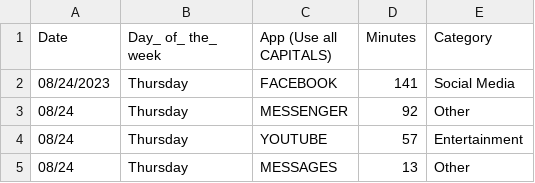
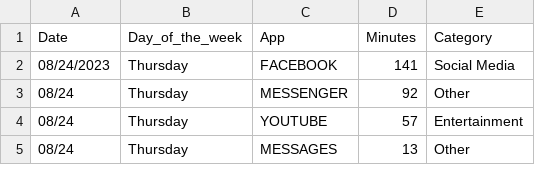
Before and after one commit to Louisa56/skylinemath200, a CSV file: Copy of Screen Activity - Sheet1.csv, drawn as a sheet; only a part is shown.

Commit message:
Update Copy of Screen Activity - Sheet1.csv

```diff
--- a/Copy of Screen Activity - Sheet1.csv
+++ b/Copy of Screen Activity - Sheet1.csv
@@ -1,2 +1,2 @@
-Date,Day_ of_ the_ week,App (Use all CAPITALS),Minutes,Category
+Date,Day_of_the_week,App,Minutes,Category
 08/24/2023,Thursday,FACEBOOK,141,Social Media
```
